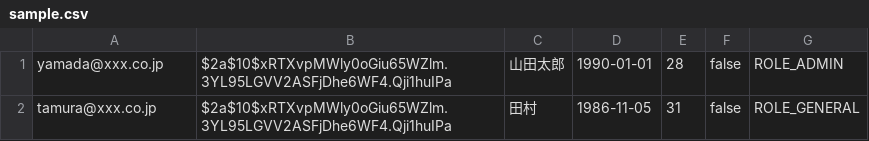
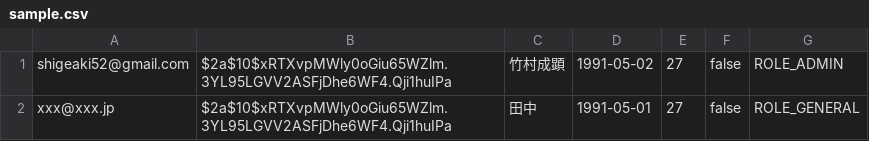
Before and after one commit to Shige0352/Adam, a CSV file: adam/sample.csv, drawn as a sheet.

```diff
--- a/adam/sample.csv
+++ b/adam/sample.csv
@@ -1,2 +1,2 @@
-yamada@xxx.co.jp,$2a$10$xRTXvpMWly0oGiu65WZlm.3YL95LGVV2ASFjDhe6WF4.Qji1huIPa,山田太郎,1990-01-01,28,false,ROLE_ADMIN
-tamura@xxx.co.jp,$2a$10$xRTXvpMWly0oGiu65WZlm.3YL95LGVV2ASFjDhe6WF4.Qji1huIPa,田村,1986-11-05,31,false,ROLE_GENERAL
+shigeaki52@gmail.com,$2a$10$xRTXvpMWly0oGiu65WZlm.3YL95LGVV2ASFjDhe6WF4.Qji1huIPa,竹村成顕,1991-05-02,27,false,ROLE_ADMIN
+xxx@xxx.jp,$2a$10$xRTXvpMWly0oGiu65WZlm.3YL95LGVV2ASFjDhe6WF4.Qji1huIPa,田中,1991-05-01,27,false,ROLE_GENERAL
```
Also changed, not shown: 13 other files.
